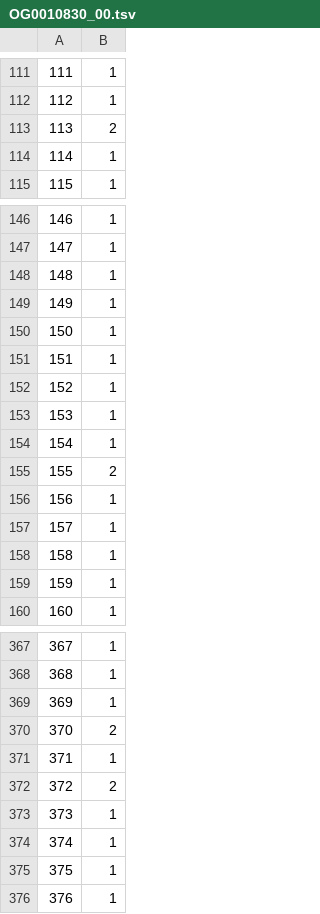
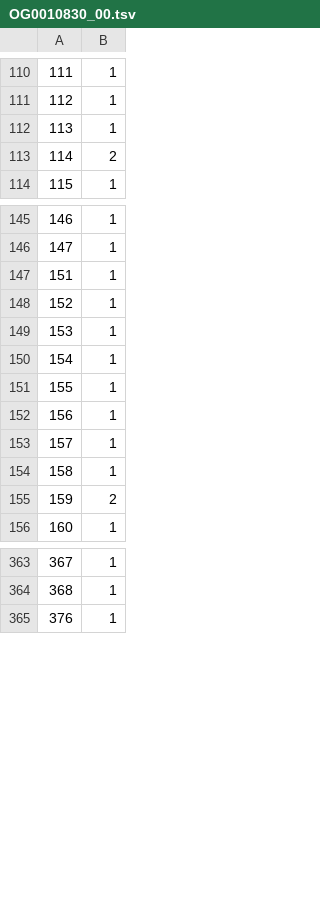
Before and after one commit to EdoRondelli/Tirocinio-Magistrale, a TSV file: 01_analyses/07_CODEML/c1/OG0010830_00.tsv, drawn as a sheet; only a part is shown, gaps mark what is left out; the diff covers the shown part only.

```diff
--- a/01_analyses/07_CODEML/c1/OG0010830_00.tsv
+++ b/01_analyses/07_CODEML/c1/OG0010830_00.tsv
@@ -112,4 +111,4 @@
 112	1
-113	2
-114	1
+113	1
+114	2
 115	1
@@ -147,5 +146,2 @@
 147	1
-148	1
-149	1
-150	1
 151	1
@@ -154,3 +150,3 @@
 154	1
-155	2
+155	1
 156	1
@@ -158,3 +154,3 @@
 158	1
-159	1
+159	2
 160	1
@@ -368,9 +364,2 @@
 368	1
-369	1
-370	2
-371	1
-372	2
-373	1
-374	1
-375	1
 376	1
```
Also changed, not shown: 11 added rows, 1 removed row and 14 edited cells elsewhere in this file, 01_analyses/07_CODEML/c1/OG0011557_00.tsv, 01_analyses/07_CODEML/c2/OG0003607_00.tsv, 1 other file.
